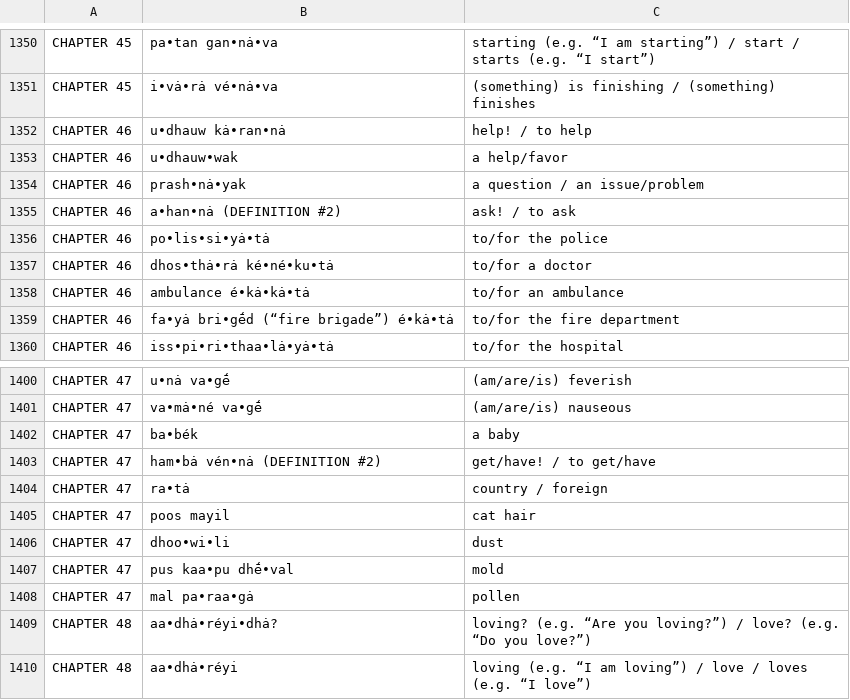
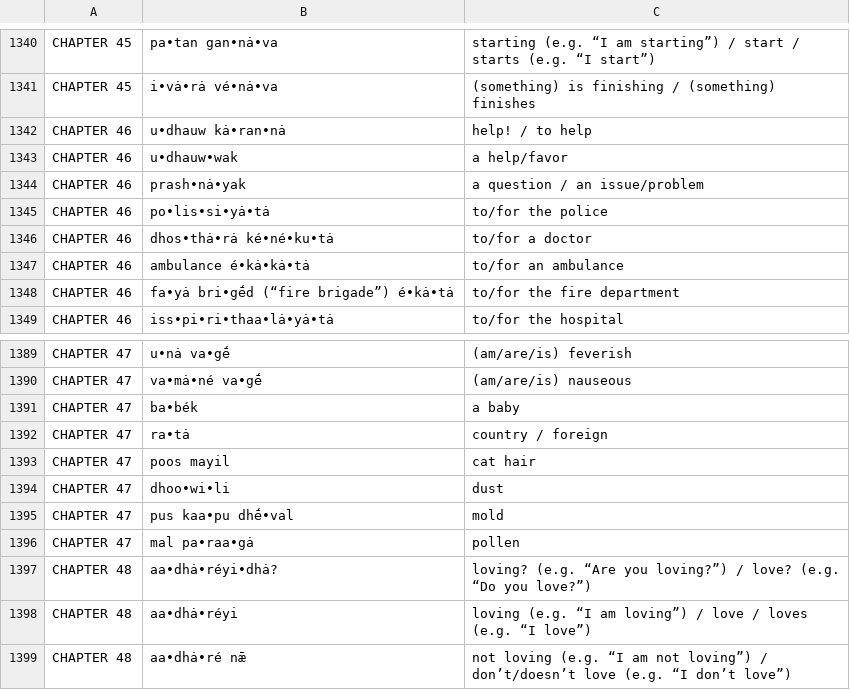
Before and after one commit to joshnicholas/sinhala-cards, a CSV file: vocab.csv, drawn as a sheet; only a part is shown, gaps mark what is left out; the shorter side is filled out with more unchanged rows; the diff covers the shown part only; the diff names each change by its address in the sheet, - before the commit and + after, or states it on an @@ line.

```diff
--- a/vocab.csv
+++ b/vocab.csv
-row 1355: CHAPTER 46 | a∙han∙nȧ (DEFINITION #2) | ask! / to ask
-row 1403: CHAPTER 47 | ham∙bȧ vén∙nȧ (DEFINITION #2) | get/have! / to get/have
```
Also changed, not shown: 10 removed rows elsewhere in this file.
